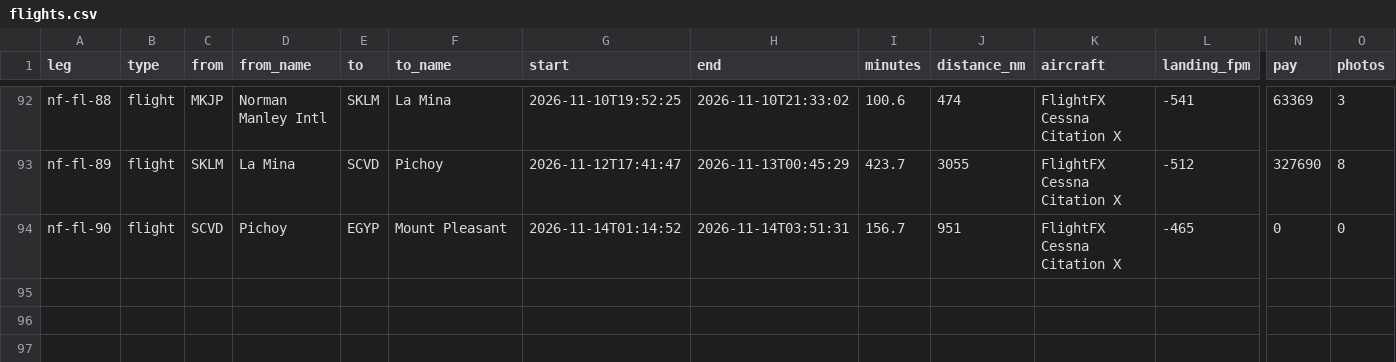
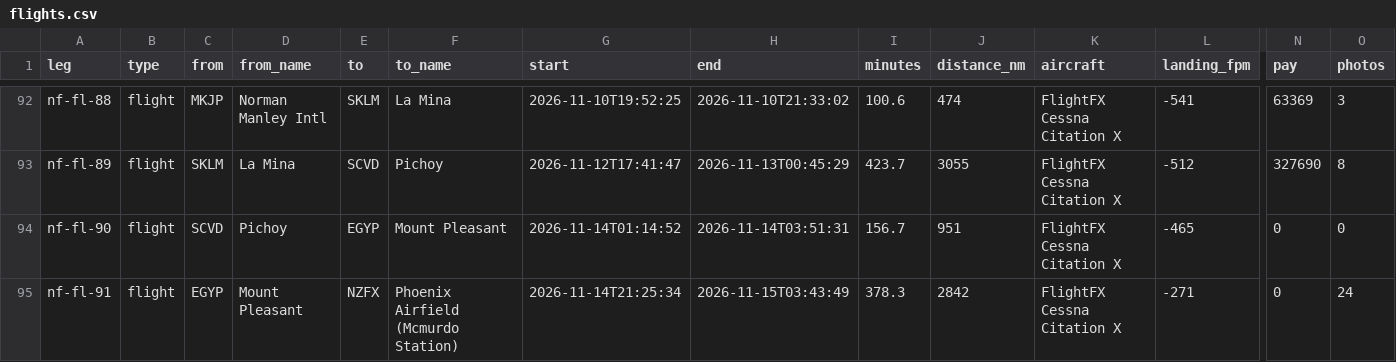
Before and after one commit to Kasper7777/KestrelAir, a CSV file: logbook/backup/pilots/kazber/neofly/flights.csv, drawn as a sheet; only a part is shown, gaps mark what is left out; rows hold the shown columns only; the diff names each change by its address in the sheet, - before the commit and + after, or states it on an @@ line.

Commit message:
Add new flight entry and update backup files
- Added flight entry nf-fl-91 from Mount Pleasant to Phoenix Airfield.
- Created new binary backup file for NeoFly state.
- Added multiple new screenshots from MSFS 2024 to the backup directory.
- Enhanced build.py to support multi-threaded cache writing and improved logbook publishing.
- Updated serve.py to include a background watcher for NeoFly save changes, ensuring timely backups.
- Introduced new flag files for New Zealand in geo/flags.json and added corresponding images.
- Modified settings.js to display notifications for newly logged flights and updates.

```diff
--- a/logbook/backup/pilots/kazber/neofly/flights.csv
+++ b/logbook/backup/pilots/kazber/neofly/flights.csv
+row 95: nf-fl-91 | flight | EGYP | Mount Pleasant | NZFX | Phoenix Airfield (Mcmurdo Station) | 2026-11-14T21:25:34 | 2026-11-15T03:43:49 | 378.3 | 2842 | FlightFX Cessna Citation X | -271 | 0 | 24
```
Also changed, not shown: 35 other files.
